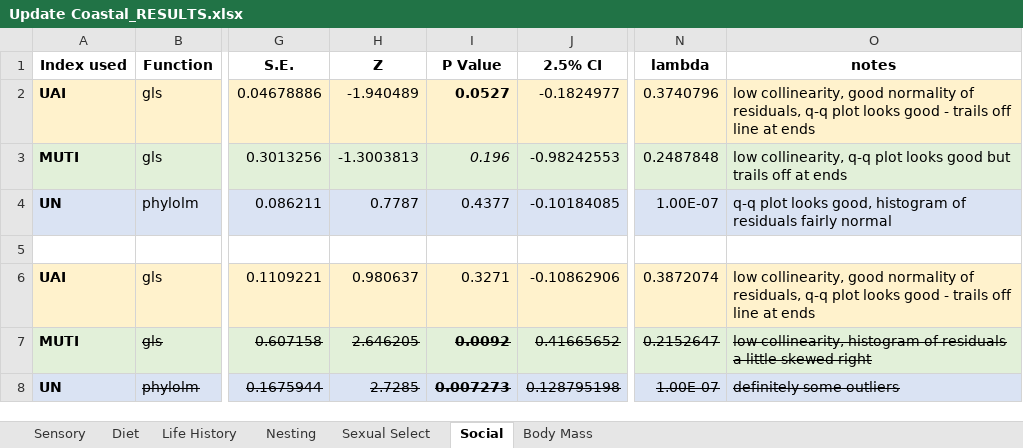
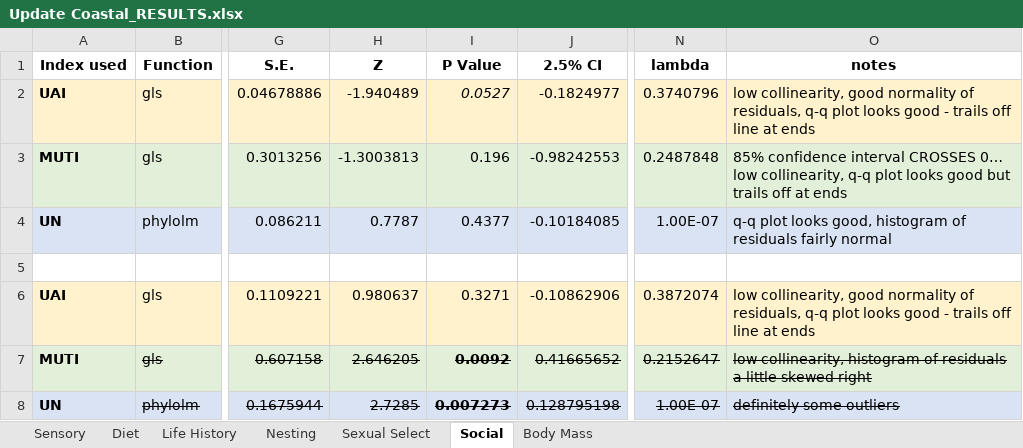
Before and after one commit to emmagarrison2/CoastalBirdsUPDATE, an Excel workbook: Results/Update Coastal_RESULTS.xlsx, sheet Social, drawn as a sheet; only a part is shown, gaps mark what is left out; values as stored, in another font and other column widths than the file's, no borders; the diff names each change by its address in the sheet, - before the commit and + after, or states it on an @@ line.

```diff
--- a/Results/Update Coastal_RESULTS.xlsx (sheet Social)
+++ b/Results/Update Coastal_RESULTS.xlsx (sheet Social)
@@ I2 bold: on → off, italic: off → on @@
-I3 italic: on
+I3 italic: off
-O3 (notes): low collinearity,…
+O3 (notes): 85% confidence interval CROSSES 0… low collinearity,…
```
Also changed, not shown: sheet Body Mass, sheet Nesting, sheet Life History, Results/Results Simplified.xlsx, 4 other files.
